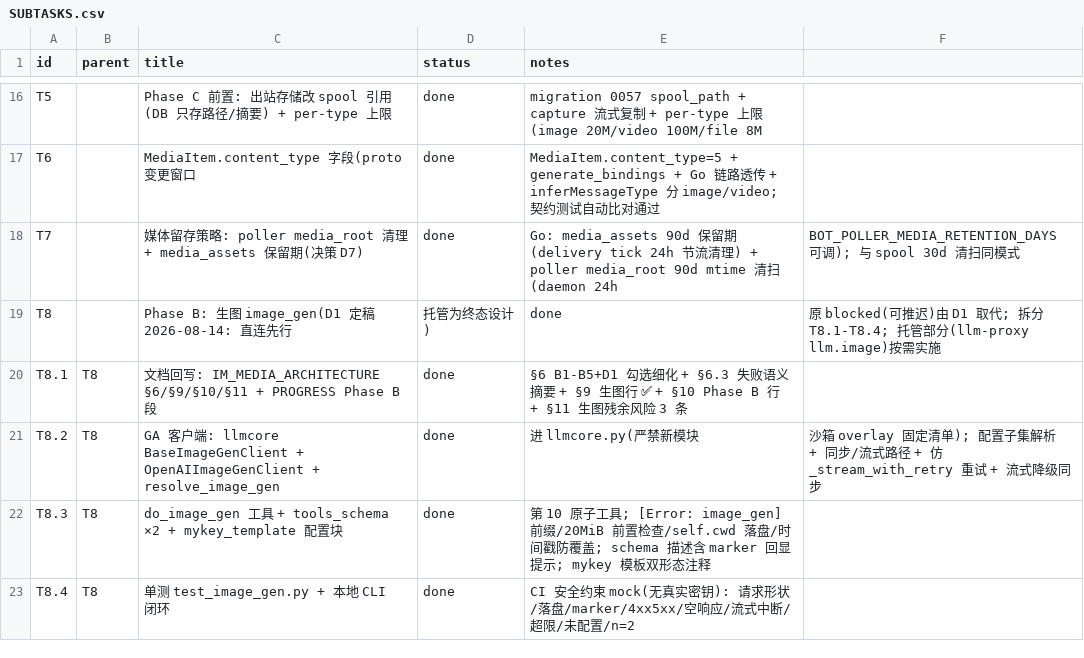
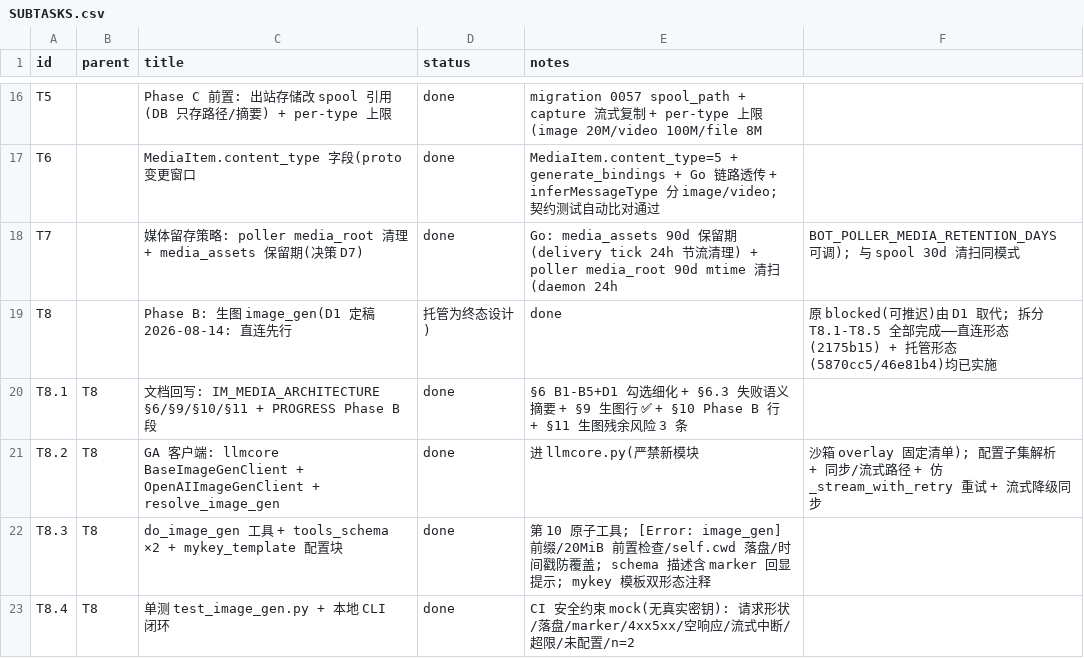
Before and after one commit to Imzl-zl/GenericAgent, a CSV file: .tasks/im-media-pipeline/SUBTASKS.csv, drawn as a sheet; only a part is shown, gaps mark what is left out.

Commit message:
docs(im): Phase B 生图实施完成态文档清理 — §9.7 实施记录 + 过时表述清除
实施必然产生新旧表述并存, 独立审查后一次性清理(避免后人误读为未实施):
- 方案文档: 状态行改已实施完成 + §2/§3.2/§3.3/§7 Step 3 过时表述改已实施
  + §8 B1-B5 全勾选 + §9.5 实施注记 + 新增 §9.7 实施记录(4 提交 + 审查修复
  + 验证基线 + 残余风险); runtime_config.go 行号引用更新
- IM_MEDIA_ARCHITECTURE: 状态行/§6.1(只代理 chat 残留)/B3/B4/D1 实施注记
  + §11 安全审查已落地 + 新增托管语义边界段(model override 409/双能力单
  model/双 token 独立预算/image-only 拒绝)
- PROGRESS: D6 段加实施注记(当前状态以 T8.5 为准); SUBTASKS T8 notes 改
  双形态均已实施
- memory.md: 已完成能力段改直连+托管双形态已实施(消除与进行中段自相矛盾)
- README: 9 个原子工具→10(4 处) + 工具表补 web_search/image_gen + 生图
  配置说明(中英, mykey image_gen 块/平台 Image 能力/重建提醒)
- tools.md: 托管形态条目补语义边界与双 token 预算; mykey_template 注释已在前笔

```diff
--- a/.tasks/im-media-pipeline/SUBTASKS.csv
+++ b/.tasks/im-media-pipeline/SUBTASKS.csv
@@ -18,3 +18,3 @@ T6,,MediaItem.content_type 字段(proto 变更窗口,done,MediaItem.content_type
 T7,,媒体留存策略: poller media_root 清理 + media_assets 保留期(决策 D7),done,Go: media_assets 90d 保留期(delivery tick 24h 节流清理) + poller media_root 90d mtime 清扫(daemon 24h, BOT_POLLER_MEDIA_RETENTION_DAYS 可调); 与 spool 30d 清扫同模式
-T8,,Phase B: 生图 image_gen(D1 定稿 2026-08-14: 直连先行, 托管为终态设计),done,"原 blocked(可推迟)由 D1 取代; 拆分 T8.1-T8.4; 托管部分(llm-proxy llm.image)按需实施"
+T8,,Phase B: 生图 image_gen(D1 定稿 2026-08-14: 直连先行, 托管为终态设计),done,"原 blocked(可推迟)由 D1 取代; 拆分 T8.1-T8.5 全部完成——直连形态(2175b15) + 托管形态(5870cc5/46e81b4)均已实施"
 T8.1,T8,文档回写: IM_MEDIA_ARCHITECTURE §6/§9/§10/§11 + PROGRESS Phase B 段,done,§6 B1-B5+D1 勾选细化 + §6.3 失败语义摘要 + §9 生图行 ✅ + §10 Phase B 行 + §11 生图残余风险 3 条
```
Also changed, not shown: 6 other files.
